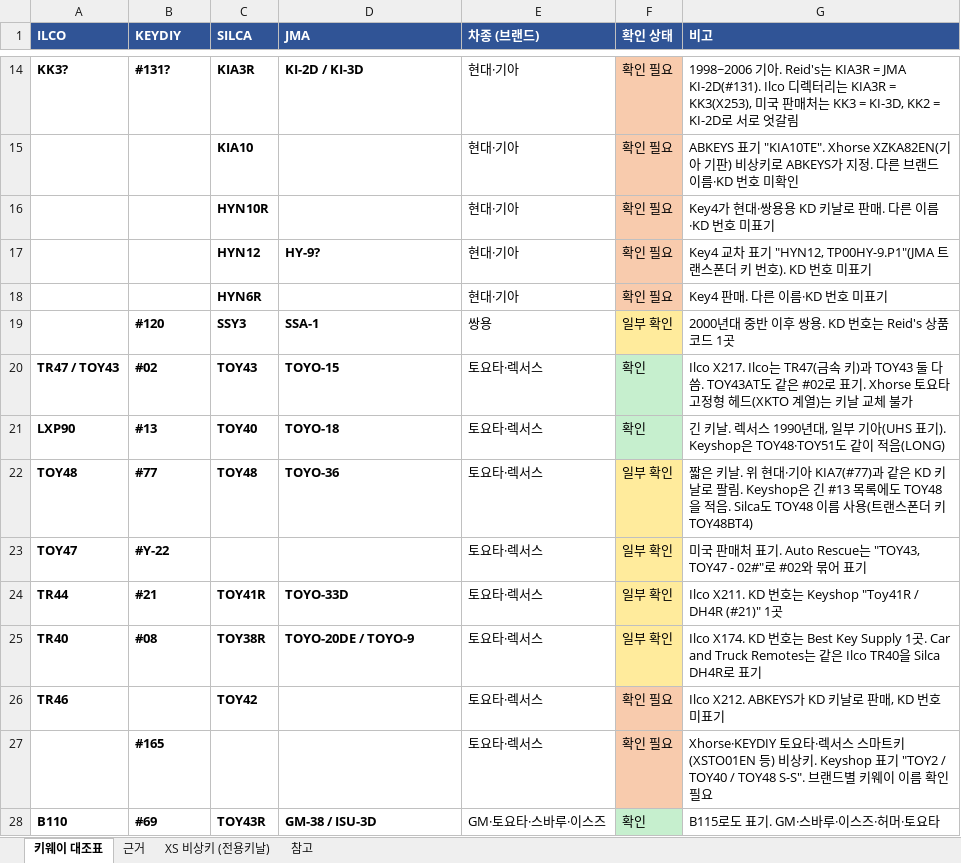
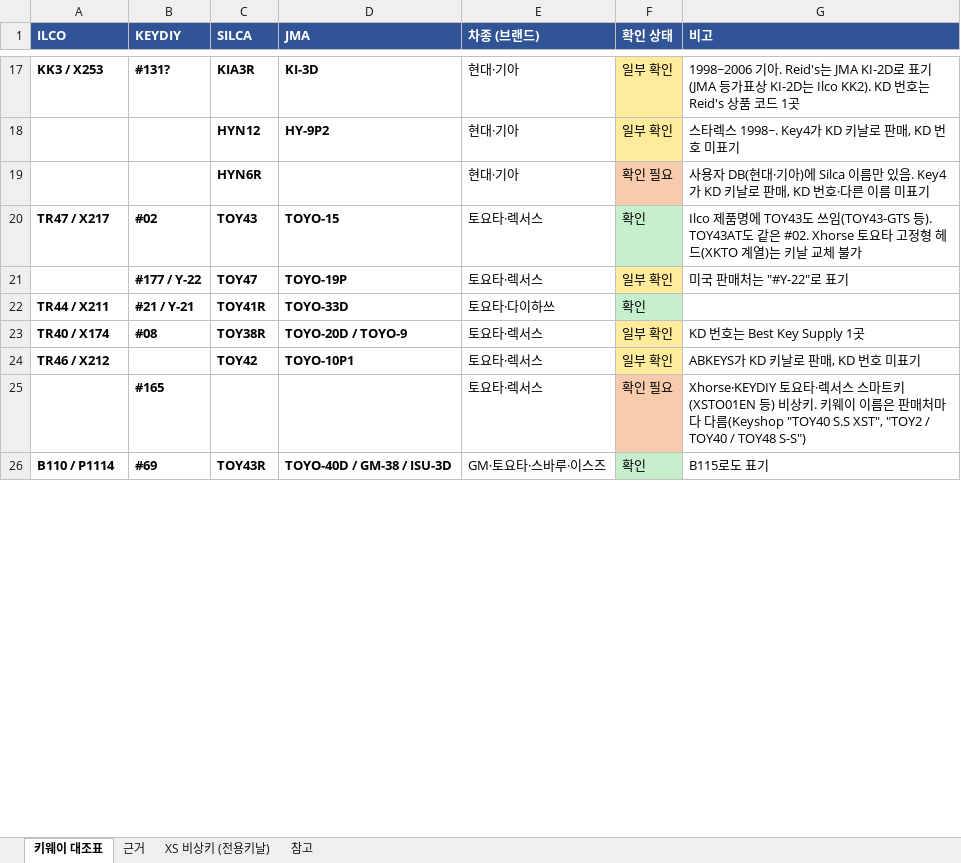
Before and after one commit to pegasusj8888-sudo/route, an Excel workbook: Xhorse_키날_비상키_목록.xlsx, sheet 키웨이 대조표, drawn as a sheet; only a part is shown, gaps mark what is left out; values as stored, in another font and other column widths than the file's, no borders; removed rows and columns are numbered as before the commit, all else as after; the diff covers the shown part only; the diff names each change by its address in the sheet, - before the commit and + after, or states it on an @@ line.

```diff
--- a/Xhorse_키날_비상키_목록.xlsx (sheet 키웨이 대조표)
+++ b/Xhorse_키날_비상키_목록.xlsx (sheet 키웨이 대조표)
-A17 (ILCO): KK3?
+A17 (ILCO): KK3 / X253
-D17 (JMA): KI-2D / KI-3D
+D17 (JMA): KI-3D
-F17 (확인 상태): 확인 필요
+F17 (확인 상태): 일부 확인
-F17 fill: #F8CBAD
+F17 fill: #FFEB9C
-G17 (비고): …는 KIA3R = JMA KI-2D(#131). Ilco 디렉터리는 KIA3R = KK3(X253), 미국 판매처는 KK3 = KI-3D, KK2 = KI-2D로 서로 엇갈림
+G17 (비고): …는 JMA KI-2D로 표기(JMA 등가표상 KI-2D는 Ilco KK2). KD 번호는 Reid's 상품 코드 1곳
-row 15:  |  | KIA10 |  | 현대·기아 | 확인 필요 | ABKEYS 표기 "KIA10TE". Xhorse XZKA82EN(기아 기판) 비상키로 ABKEYS가 지정. 다른 브랜드 이름·KD 번호 미확인
-row 16:  |  | HYN10R |  | 현대·기아 | 확인 필요 | Key4가 현대·쌍용용 KD 키날로 판매. 다른 이름·KD 번호 미표기
-D18 (JMA): HY-9?
+D18 (JMA): HY-9P2
-F18 (확인 상태): 확인 필요
+F18 (확인 상태): 일부 확인
-F18 fill: #F8CBAD
+F18 fill: #FFEB9C
-G18 (비고): Key4 교차 표기 "HYN12, TP00HY-9.P1"(JMA 트랜스폰더 키 번호). KD 번호…
+G18 (비고): 스타렉스 1998~. Key4가 KD 키날로 판매, KD 번호…
-G19 (비고): Key4 판매. 다른 이름·KD 번호 미표기
+G19 (비고): 사용자 DB(현대·기아)에 Silca 이름만 있음. Key4가 KD 키날로 판매, KD 번호·다른 이름 미표기
-row 19:  | #120 | SSY3 | SSA-1 | 쌍용 | 일부 확인 | 2000년대 중반 이후 쌍용. KD 번호는 Reid's 상품 코드 1곳
-A20 (ILCO): TR47 / TOY43
+A20 (ILCO): TR47 / X217
-G20 (비고): Ilco X217. Ilco는 TR47(금속 키)과 TOY43 둘 다 씀. TOY43AT도 같은 #02로 표기. Xhorse 토요타…
+G20 (비고): Ilco 제품명에 TOY43도 쓰임(TOY43-GTS 등). TOY43AT도 같은 #02. Xhorse 토요타…
-row 21: LXP90 | #13 | TOY40 | TOYO-18 | 토요타·렉서스 | 확인 | 긴 키날. 렉서스 1990년대, 일부 기아(UHS 표기). Keyshop은 TOY48·TOY51도 같이 적음(LONG)
-row 22: TOY48 | #77 | TOY48 | TOYO-36 | 토요타·렉서스 | 일부 확인 | 짧은 키날. 위 현대·기아 KIA7(#77)과 같은 KD 키날로 팔림. Keyshop은 긴 #13 목록에도 TOY48을 적음. Silca도 TOY48 이름 사용(트랜스폰더 키 TOY48BT4)
-row 23: TOY47 | #Y-22 |  |  | 토요타·렉서스 | 일부 확인 | 미국 판매처 표기. Auto Rescue는 "TOY43, TOY47 - 02#"로 #02와 묶어 표기
-row 24: TR44 | #21 | TOY41R | TOYO-33D | 토요타·렉서스 | 일부 확인 | Ilco X211. KD 번호는 Keyshop "Toy41R / DH4R (#21)" 1곳
+row 21:  | #177 / Y-22 | TOY47 | TOYO-19P | 토요타·렉서스 | 일부 확인 | 미국 판매처는 "#Y-22"로 표기
+row 22: TR44 / X211 | #21 / Y-21 | TOY41R | TOYO-33D | 토요타·다이하쓰 | 확인
-A23 (ILCO): TR40
+A23 (ILCO): TR40 / X174
-D23 (JMA): TOYO-20DE / TOYO-9
+D23 (JMA): TOYO-20D / TOYO-9
-G23 (비고): Ilco X174. KD 번호는 Best Key Supply 1곳. Car and Truck Remotes는 같은 Ilco TR40을 Silca DH4R로 표기
+G23 (비고): KD 번호는 Best Key Supply 1곳
-row 26: TR46 |  | TOY42 |  | 토요타·렉서스 | 확인 필요 | Ilco X212. ABKEYS가 KD 키날로 판매, KD 번호 미표기
+row 24: TR46 / X212 |  | TOY42 | TOYO-10P1 | 토요타·렉서스 | 일부 확인 | ABKEYS가 KD 키날로 판매, KD 번호 미표기
-G25 (비고): …비상키. Keyshop 표기 "TOY2 / TOY40 / TOY48 S-S". 브랜드별 키웨이 이름 확인 필요
+G25 (비고): …비상키. 키웨이 이름은 판매처마다 다름(Keyshop "TOY40 S.S XST", "TOY2 / TOY40 / TOY48 S-S")
-A26 (ILCO): B110
+A26 (ILCO): B110 / P1114
-D26 (JMA): GM-38 / ISU-3D
+D26 (JMA): TOYO-40D / GM-38 / ISU-3D
-G26 (비고): B115로도 표기. GM·스바루·이스즈·허머·토요타
+G26 (비고): B115로도 표기
```
Also changed, not shown: 20 added rows, 11 removed rows, 143 edited cells and cell formats elsewhere in this sheet, sheet 근거, sheet 참고, sheet XS 비상키 (전용키날).
